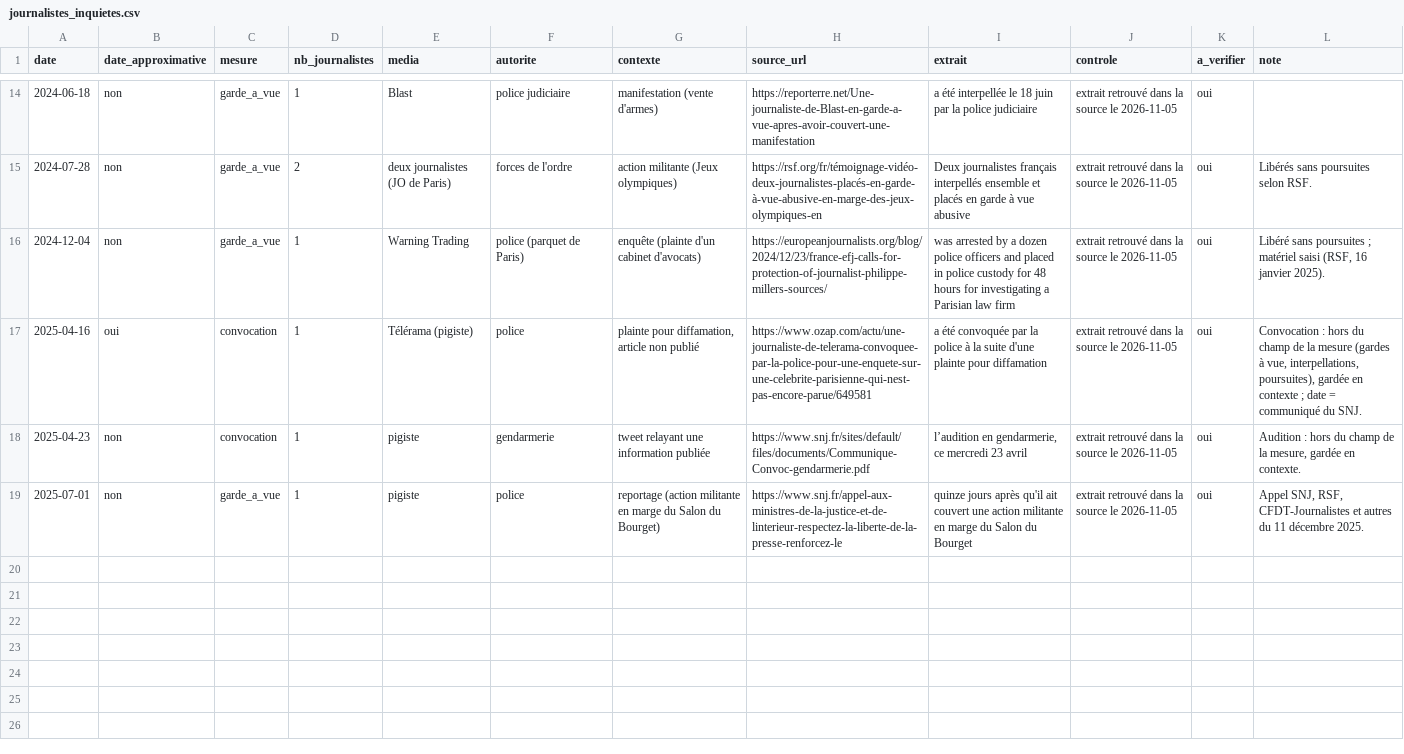
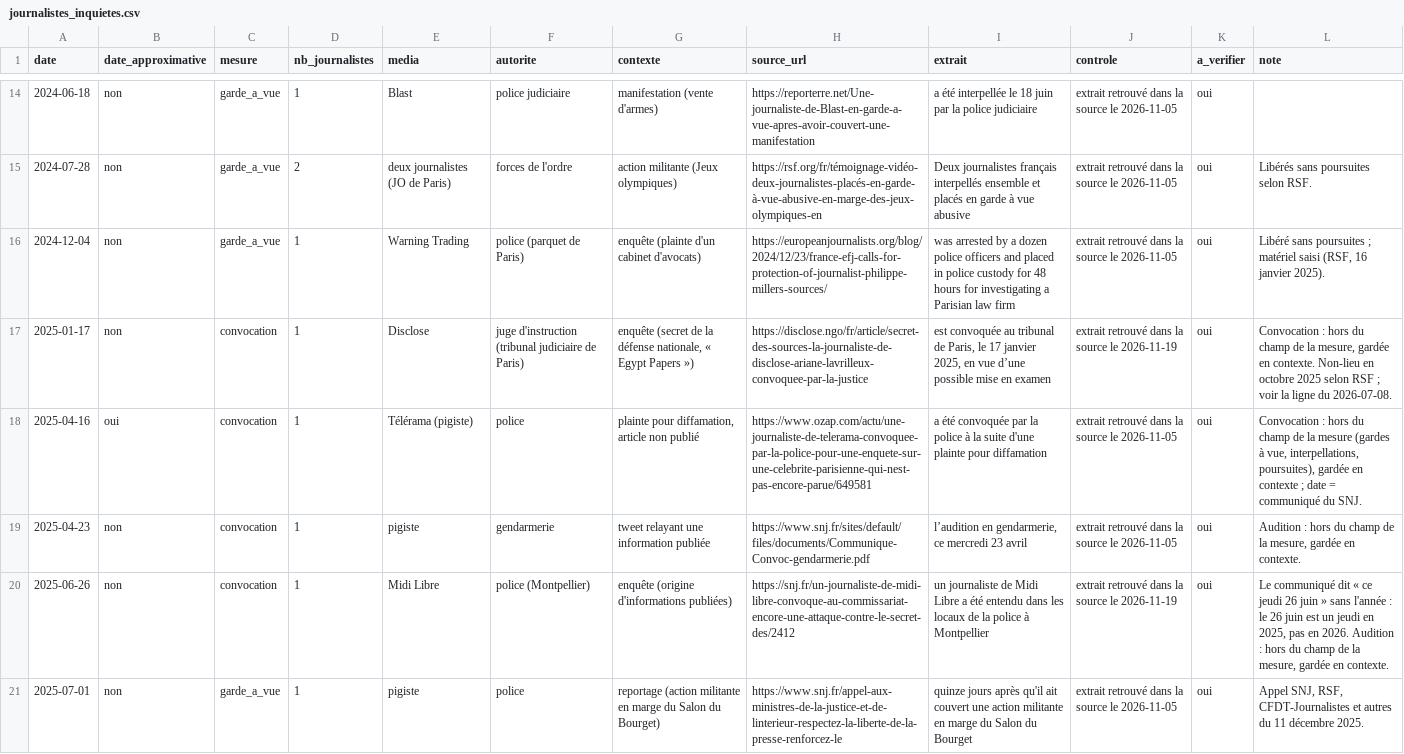
Before and after one commit to MZA-code/barometre-sante-democratie, a CSV file: data/seed/journalistes_inquietes.csv, drawn as a sheet; only a part is shown, gaps mark what is left out; the diff covers the shown part only.

```diff
--- a/data/seed/journalistes_inquietes.csv
+++ b/data/seed/journalistes_inquietes.csv
@@ -16,4 +16,6 @@ date;date_approximative;mesure;nb_journalistes;media;autorite;contexte;source_ur
 2024-12-04;non;garde_a_vue;1;Warning Trading;police (parquet de Paris);enquête (plainte d'un cabinet d'avocats);https://europeanjournalists.org/blog/2024/12/23/france-efj-calls-for-protection-of-journalist-philippe-millers-sources/;was arrested by a dozen police officers and placed in police custody for 48 hours for investigating a Parisian law firm;extrait retrouvé dans la source le 2026-11-05;oui;"Libéré sans poursuites ; matériel saisi (RSF, 16 janvier 2025)."
+2025-01-17;non;convocation;1;Disclose;juge d'instruction (tribunal judiciaire de Paris);enquête (secret de la défense nationale, « Egypt Papers »);https://disclose.ngo/fr/article/secret-des-sources-la-journaliste-de-disclose-ariane-lavrilleux-convoquee-par-la-justice;est convoquée au tribunal de Paris, le 17 janvier 2025, en vue d’une possible mise en examen;extrait retrouvé dans la source le 2026-11-19;oui;"Convocation : hors du champ de la mesure, gardée en contexte. Non-lieu en octobre 2025 selon RSF ; voir la ligne du 2026-07-08."
 2025-04-16;oui;convocation;1;Télérama (pigiste);police;plainte pour diffamation, article non publié;https://www.ozap.com/actu/une-journaliste-de-telerama-convoquee-par-la-police-pour-une-enquete-sur-une-celebrite-parisienne-qui-nest-pas-encore-parue/649581;a été convoquée par la police à la suite d'une plainte pour diffamation;extrait retrouvé dans la source le 2026-11-05;oui;"Convocation : hors du champ de la mesure (gardes à vue, interpellations, poursuites), gardée en contexte ; date = communiqué du SNJ."
 2025-04-23;non;convocation;1;pigiste;gendarmerie;tweet relayant une information publiée;https://www.snj.fr/sites/default/files/documents/Communique-Convoc-gendarmerie.pdf;l’audition en gendarmerie, ce mercredi 23 avril;extrait retrouvé dans la source le 2026-11-05;oui;Audition : hors du champ de la mesure, gardée en contexte.
+2025-06-26;non;convocation;1;Midi Libre;police (Montpellier);enquête (origine d'informations publiées);https://snj.fr/un-journaliste-de-midi-libre-convoque-au-commissariat-encore-une-attaque-contre-le-secret-des/2412;un journaliste de Midi Libre a été entendu dans les locaux de la police à Montpellier;extrait retrouvé dans la source le 2026-11-19;oui;"Le communiqué dit « ce jeudi 26 juin » sans l'année : le 26 juin est un jeudi en 2025, pas en 2026. Audition : hors du champ de la mesure, gardée en contexte."
 2025-07-01;non;garde_a_vue;1;pigiste;police;reportage (action militante en marge du Salon du Bourget);https://www.snj.fr/appel-aux-ministres-de-la-justice-et-de-linterieur-respectez-la-liberte-de-la-presse-renforcez-le;quinze jours après qu'il ait couvert une action militante en marge du Salon du Bourget;extrait retrouvé dans la source le 2026-11-05;oui;Appel SNJ, RSF, CFDT-Journalistes et autres du 11 décembre 2025.
```
Also changed, not shown: 4 added rows elsewhere in this file, 4 other files.
